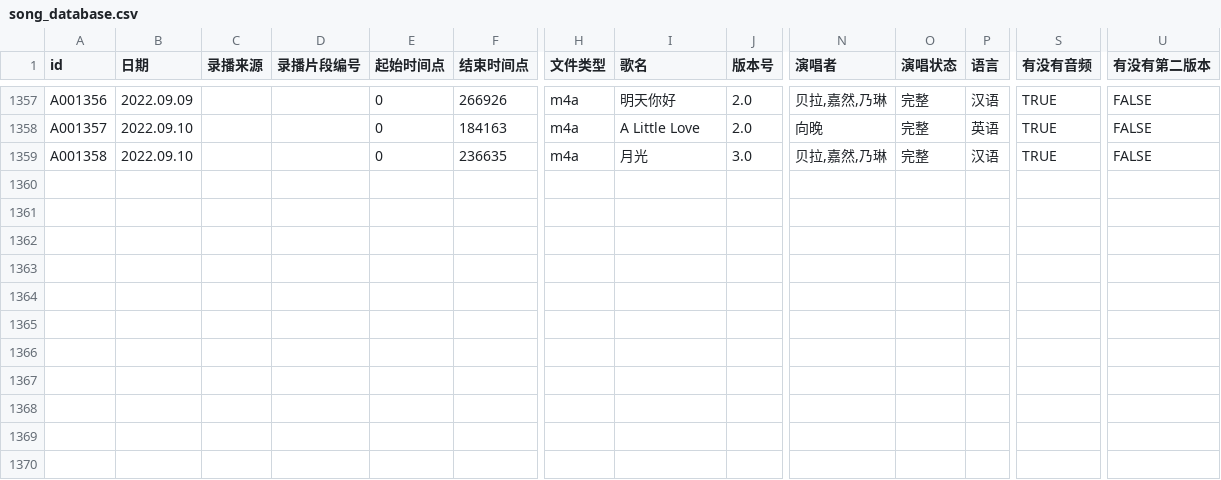
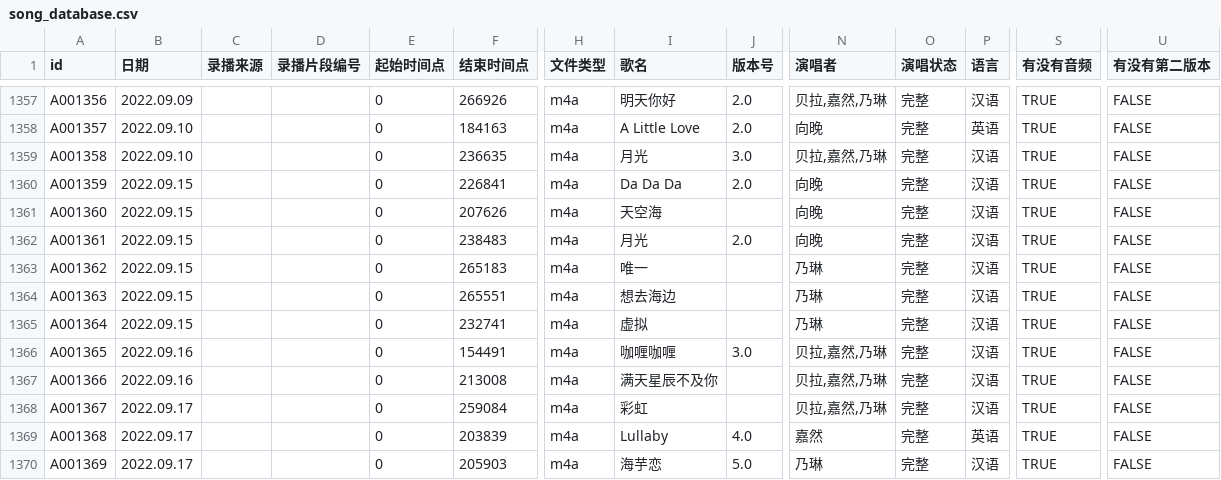
Before and after one commit to VTB-LINK/VTB-STUDIO-DB, a CSV file: song_database.csv, drawn as a sheet; only a part is shown, gaps mark what is left out; rows hold the shown columns only; the diff names each change by its address in the sheet, - before the commit and + after, or states it on an @@ line.

Commit message:
9.20

```diff
--- a/song_database.csv
+++ b/song_database.csv
+row 1360: A001359 | 2022.09.15 |  |  | 0 | 226841 | m4a | Da Da Da | 2.0 | 向晚 | 完整 | 汉语 | TRUE | FALSE
+row 1361: A001360 | 2022.09.15 |  |  | 0 | 207626 | m4a | 天空海 |  | 向晚 | 完整 | 汉语 | TRUE | FALSE
+row 1362: A001361 | 2022.09.15 |  |  | 0 | 238483 | m4a | 月光 | 2.0 | 向晚 | 完整 | 汉语 | TRUE | FALSE
+row 1363: A001362 | 2022.09.15 |  |  | 0 | 265183 | m4a | 唯一 |  | 乃琳 | 完整 | 汉语 | TRUE | FALSE
+row 1364: A001363 | 2022.09.15 |  |  | 0 | 265551 | m4a | 想去海边 |  | 乃琳 | 完整 | 汉语 | TRUE | FALSE
+row 1365: A001364 | 2022.09.15 |  |  | 0 | 232741 | m4a | 虚拟 |  | 乃琳 | 完整 | 汉语 | TRUE | FALSE
+row 1366: A001365 | 2022.09.16 |  |  | 0 | 154491 | m4a | 咖喱咖喱 | 3.0 | 贝拉,嘉然,乃琳 | 完整 | 汉语 | TRUE | FALSE
+row 1367: A001366 | 2022.09.16 |  |  | 0 | 213008 | m4a | 满天星辰不及你 |  | 贝拉,嘉然,乃琳 | 完整 | 汉语 | TRUE | FALSE
+row 1368: A001367 | 2022.09.17 |  |  | 0 | 259084 | m4a | 彩虹 |  | 贝拉,嘉然,乃琳 | 完整 | 汉语 | TRUE | FALSE
+row 1369: A001368 | 2022.09.17 |  |  | 0 | 203839 | m4a | Lullaby | 4.0 | 嘉然 | 完整 | 英语 | TRUE | FALSE
+row 1370: A001369 | 2022.09.17 |  |  | 0 | 205903 | m4a | 海芋恋 | 5.0 | 乃琳 | 完整 | 汉语 | TRUE | FALSE
```
